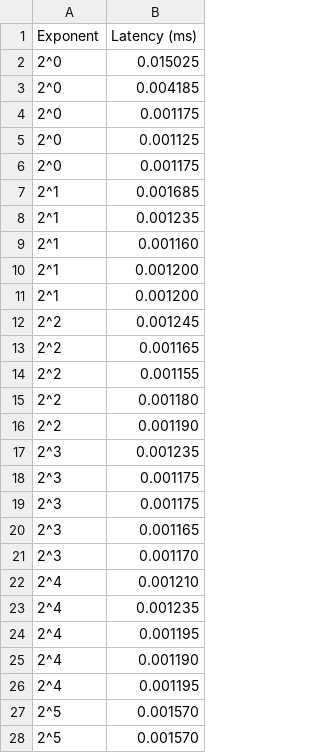
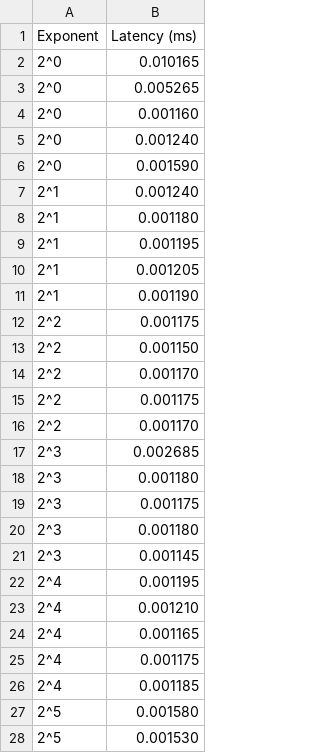
Before and after one commit to Leander-s/komnet, a CSV file: results_92/pp_intra.out.csv, drawn as a sheet; only a part is shown; the diff covers the shown part only.

```diff
--- a/results_92/pp_intra.out.csv
+++ b/results_92/pp_intra.out.csv
@@ -1,28 +1,28 @@
 Exponent,Latency (ms)
-2^0,0.015025
-2^0,0.004185
-2^0,0.001175
-2^0,0.001125
-2^0,0.001175
-2^1,0.001685
-2^1,0.001235
-2^1,0.001160
-2^1,0.001200
-2^1,0.001200
-2^2,0.001245
-2^2,0.001165
-2^2,0.001155
-2^2,0.001180
-2^2,0.001190
-2^3,0.001235
+2^0,0.010165
+2^0,0.005265
+2^0,0.001160
+2^0,0.001240
+2^0,0.001590
+2^1,0.001240
+2^1,0.001180
+2^1,0.001195
+2^1,0.001205
+2^1,0.001190
+2^2,0.001175
+2^2,0.001150
+2^2,0.001170
+2^2,0.001175
+2^2,0.001170
+2^3,0.002685
+2^3,0.001180
 2^3,0.001175
-2^3,0.001175
-2^3,0.001165
-2^3,0.001170
+2^3,0.001180
+2^3,0.001145
+2^4,0.001195
 2^4,0.001210
-2^4,0.001235
-2^4,0.001195
-2^4,0.001190
-2^4,0.001195
-2^5,0.001570
-2^5,0.001570
+2^4,0.001165
+2^4,0.001175
+2^4,0.001185
+2^5,0.001580
+2^5,0.001530
```
Also changed, not shown: 77 edited cells elsewhere in this file, results_92/pe_inter.out.csv, results_92/pe_intra.out.csv, 9 other files.
